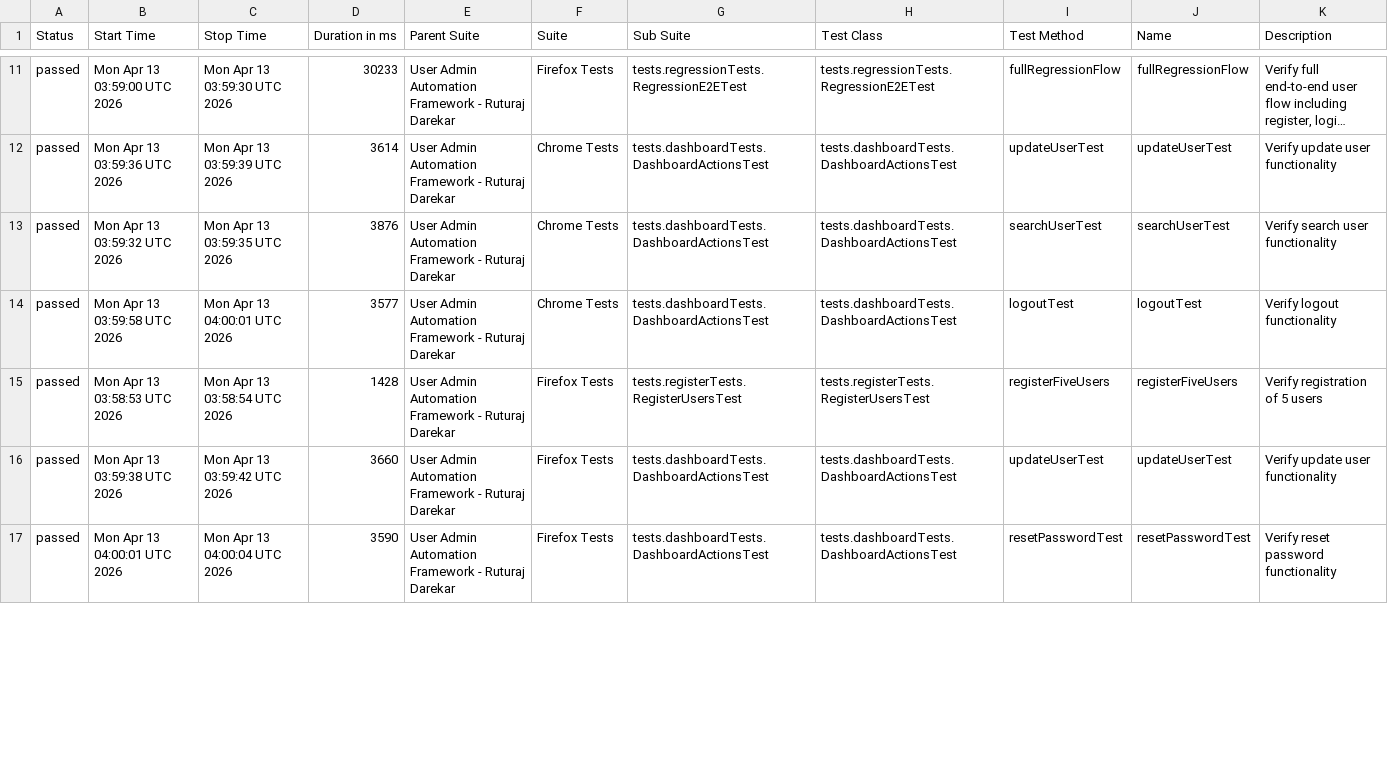
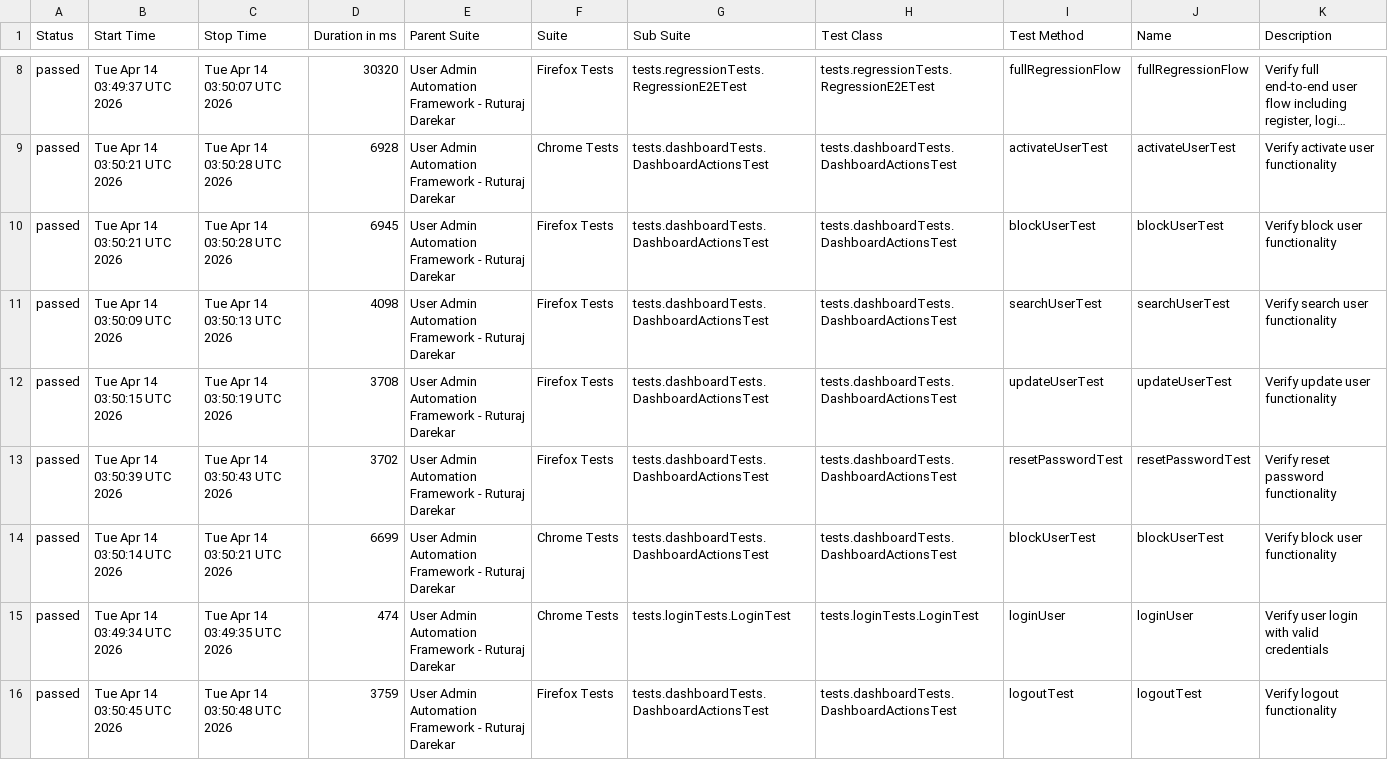
Before and after one commit to Ruturaj0861/user-admin-automation, a CSV file: data/suites.csv, drawn as a sheet; only a part is shown, gaps mark what is left out; long unchanged cells end in …; removed rows and columns are numbered as before the commit, all else as after; the diff covers the shown part only; the diff names each change by its address in the sheet, - before the commit and + after, or states it on an @@ line.

```diff
--- a/data/suites.csv
+++ b/data/suites.csv
-B8 (Start Time): Mon Apr 13 03:59:00 UTC 2026
+B8 (Start Time): Tue Apr 14 03:49:37 UTC 2026
-C8 (Stop Time): Mon Apr 13 03:59:30 UTC 2026
+C8 (Stop Time): Tue Apr 14 03:50:07 UTC 2026
-D8 (Duration in ms): 30233
+D8 (Duration in ms): 30320
-B9 (Start Time): Mon Apr 13 03:59:36 UTC 2026
+B9 (Start Time): Tue Apr 14 03:50:21 UTC 2026
-C9 (Stop Time): Mon Apr 13 03:59:39 UTC 2026
+C9 (Stop Time): Tue Apr 14 03:50:28 UTC 2026
-D9 (Duration in ms): 3614
+D9 (Duration in ms): 6928
-I9 (Test Method): updateUserTest
+I9 (Test Method): activateUserTest
-J9 (Name): updateUserTest
+J9 (Name): activateUserTest
-K9 (Description): Verify update user functionality
+K9 (Description): Verify activate user functionality
-B10 (Start Time): Mon Apr 13 03:59:32 UTC 2026
+B10 (Start Time): Tue Apr 14 03:50:21 UTC 2026
-C10 (Stop Time): Mon Apr 13 03:59:35 UTC 2026
+C10 (Stop Time): Tue Apr 14 03:50:28 UTC 2026
-D10 (Duration in ms): 3876
+D10 (Duration in ms): 6945
-F10:F11 (Suite): Chrome Tests
+F10:F11 (Suite): Firefox Tests
-I10 (Test Method): searchUserTest
+I10 (Test Method): blockUserTest
-J10 (Name): searchUserTest
+J10 (Name): blockUserTest
-K10 (Description): Verify search user functionality
+K10 (Description): Verify block user functionality
-B11 (Start Time): Mon Apr 13 03:59:58 UTC 2026
+B11 (Start Time): Tue Apr 14 03:50:09 UTC 2026
-C11 (Stop Time): Mon Apr 13 04:00:01 UTC 2026
+C11 (Stop Time): Tue Apr 14 03:50:13 UTC 2026
-D11 (Duration in ms): 3577
+D11 (Duration in ms): 4098
-I11 (Test Method): logoutTest
+I11 (Test Method): searchUserTest
-J11 (Name): logoutTest
+J11 (Name): searchUserTest
-K11 (Description): Verify logout functionality
+K11 (Description): Verify search user functionality
-row 15: passed | Mon Apr 13 03:58:53 UTC 2026 | Mon Apr 13 03:58:54 UTC 2026 | 1428 | User Admin Automation Framework - Ruturaj Darekar | Firefox Tests | tests.registerTests.RegisterUsersTest | tests.registerTests.RegisterUsersTest | registerFiveUsers | registerFiveUsers | Verify registration of 5 users
-B12 (Start Time): Mon Apr 13 03:59:38 UTC 2026
+B12 (Start Time): Tue Apr 14 03:50:15 UTC 2026
-C12 (Stop Time): Mon Apr 13 03:59:42 UTC 2026
+C12 (Stop Time): Tue Apr 14 03:50:19 UTC 2026
-D12 (Duration in ms): 3660
+D12 (Duration in ms): 3708
-B13 (Start Time): Mon Apr 13 04:00:01 UTC 2026
+B13 (Start Time): Tue Apr 14 03:50:39 UTC 2026
-C13 (Stop Time): Mon Apr 13 04:00:04 UTC 2026
+C13 (Stop Time): Tue Apr 14 03:50:43 UTC 2026
-D13 (Duration in ms): 3590
+D13 (Duration in ms): 3702
+row 14: passed | Tue Apr 14 03:50:14 UTC 2026 | Tue Apr 14 03:50:21 UTC 2026 | 6699 | User Admin Automation Framework - Ruturaj Darekar | Chrome Tests | tests.dashboardTests.DashboardActionsTest | tests.dashboardTests.DashboardActionsTest | blockUserTest | blockUserTest | Verify block user functionality
+row 15: passed | Tue Apr 14 03:49:34 UTC 2026 | Tue Apr 14 03:49:35 UTC 2026 | 474 | User Admin Automation Framework - Ruturaj Darekar | Chrome Tests | tests.loginTests.LoginTest | tests.loginTests.LoginTest | loginUser | loginUser | Verify user login with valid credentials
+row 16: passed | Tue Apr 14 03:50:45 UTC 2026 | Tue Apr 14 03:50:48 UTC 2026 | 3759 | User Admin Automation Framework - Ruturaj Darekar | Firefox Tests | tests.dashboardTests.DashboardActionsTest | tests.dashboardTests.DashboardActionsTest | logoutTest | logoutTest | Verify logout functionality
```
Also changed, not shown: 2 added rows, 4 removed rows and 45 edited cells elsewhere in this file, data/behaviors.csv, 54 other files.
